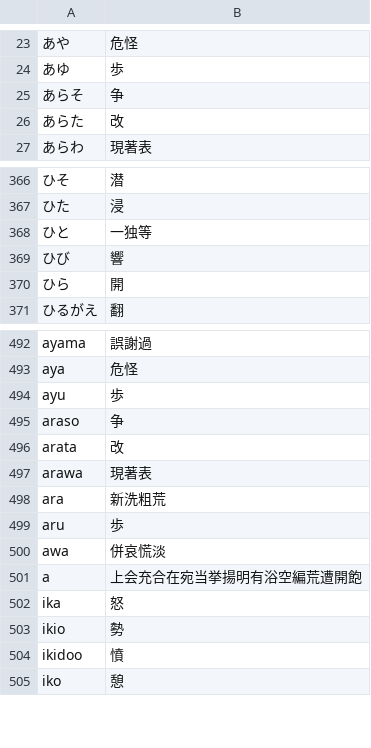
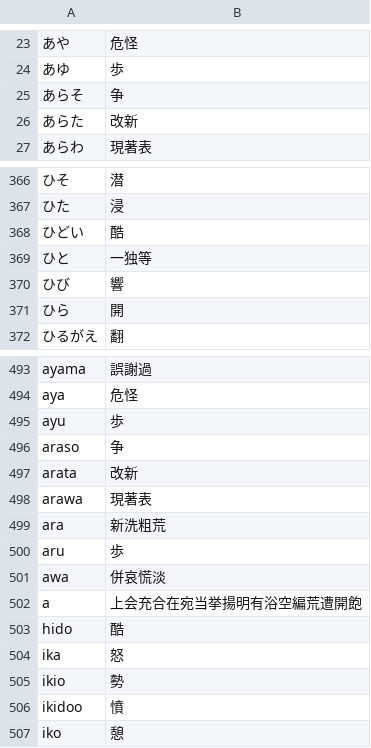
Before and after one commit to rqueztech/KanjiFrequencyAssistant, a CSV file: cmd/resources/KunyomiWithHiragana.csv, drawn as a sheet; only a part is shown, gaps mark what is left out.

Commit message:
Add missing kanji readings

```diff
--- a/cmd/resources/KunyomiWithHiragana.csv
+++ b/cmd/resources/KunyomiWithHiragana.csv
@@ -25,3 +25,3 @@
 あらそ,争
-あらた,改
+あらた,改新
 あらわ,現著表
@@ -367,2 +367,3 @@
 ひた,浸
+ひどい,酷
 ひと,一独等
@@ -495,3 +496,3 @@ ayu,歩
 araso,争
-arata,改
+arata,改新
 arawa,現著表
@@ -501,2 +502,3 @@ awa,併哀慌淡
 a,上会充合在宛当挙揚明有浴空編荒遭開飽
+hido,酷
 ika,怒
```
